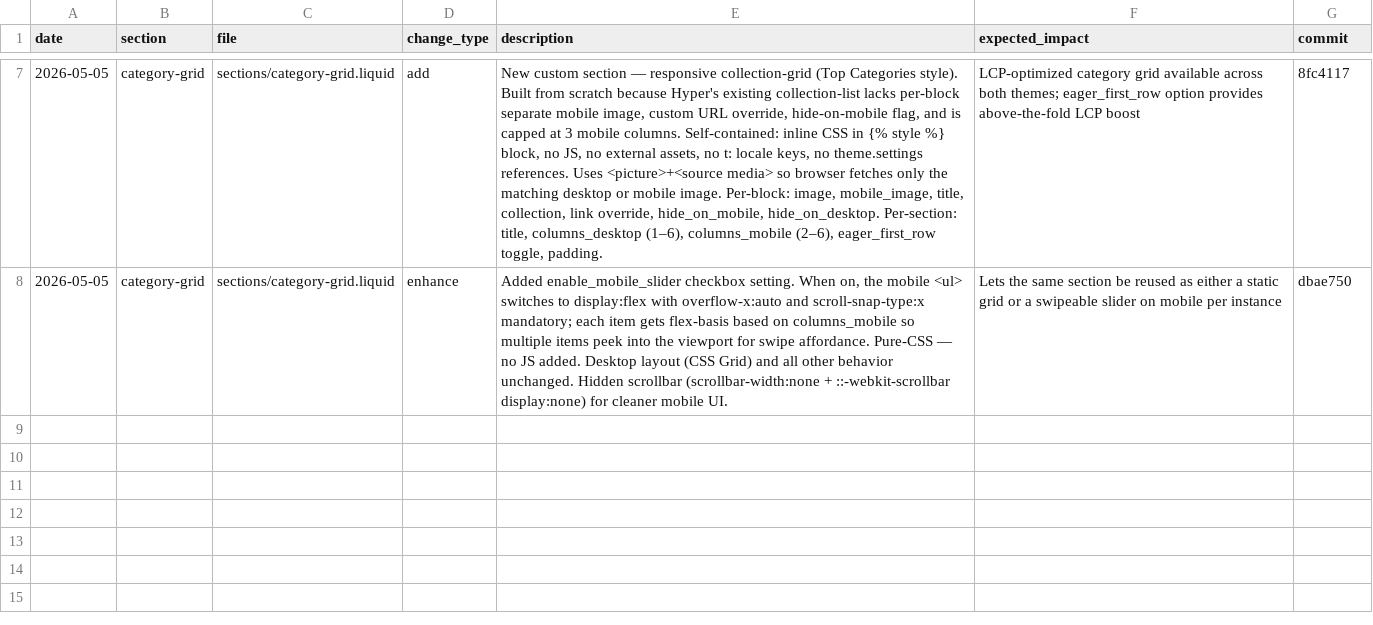
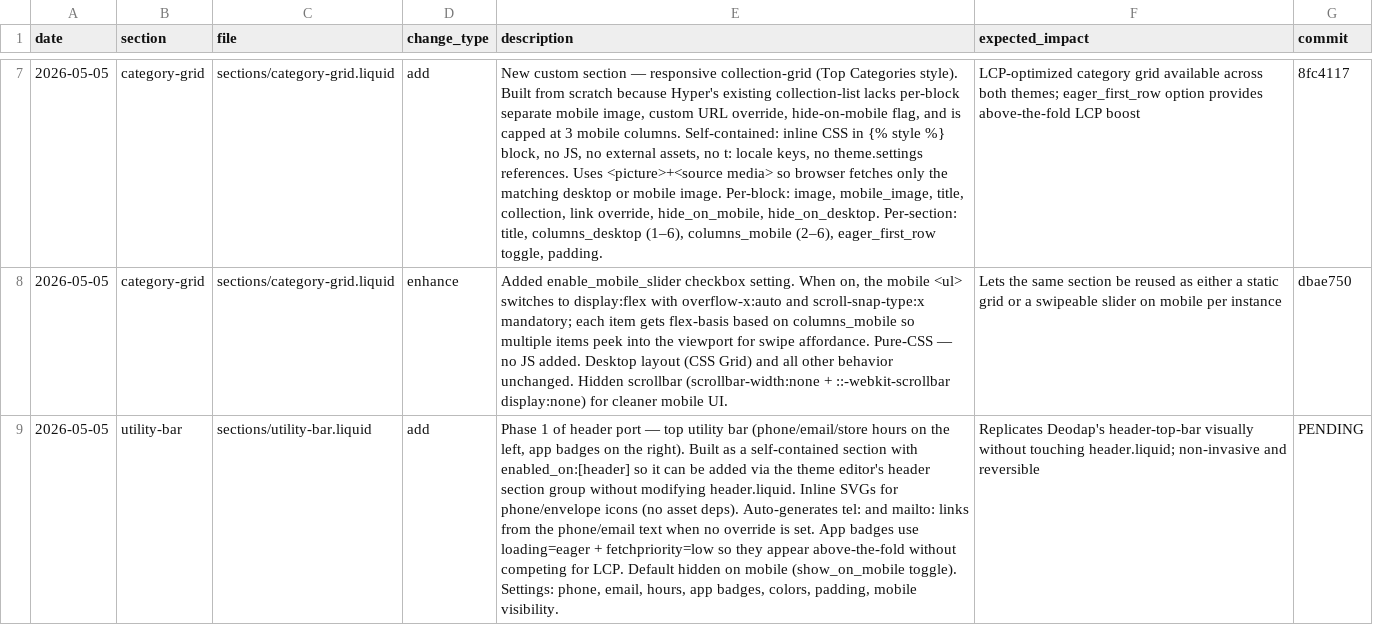
Before and after one commit to Aashutosh1632/Ambiw-Hyper, a CSV file: change-log.csv, drawn as a sheet; only a part is shown, gaps mark what is left out; the diff names each change by its address in the sheet, - before the commit and + after, or states it on an @@ line.

```diff
--- a/change-log.csv
+++ b/change-log.csv
+row 9: 2026-05-05 | utility-bar | sections/utility-bar.liquid | add | Phase 1 of header port — top utility bar (phone/email/store hours on the left, app badges on the right). Built as a self-contained section with enabled_on:[header] so it can be added via the theme editor's header section group without modifying header.liquid. Inline SVGs for phone/envelope icons (no asset deps). Auto-generates tel: and mailto: links from the phone/email text when no override is set. App badges use loading=eager + fetchpriority=low so they appear above-the-fold without competing for LCP. Default hidden on mobile (show_on_mobile toggle). Settings: phone, email, hours, app badges, colors, padding, mobile visibility. | Replicates Deodap's header-top-bar visually without touching header.liquid; non-invasive and reversible | PENDING
```
Also changed, not shown: 1 other file.
